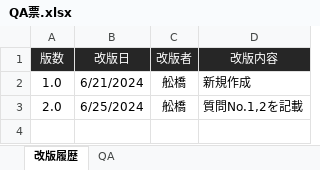
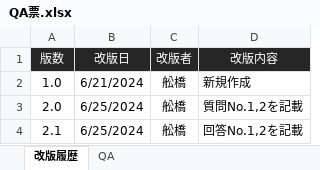
Before and after one commit to azreus906/10031s0001, an Excel workbook: documents/requirement_analysis/QA票.xlsx, sheet 改版履歴, drawn as a sheet; values as stored, in another font and other column widths than the file's, no borders; the diff names each change by its address in the sheet, - before the commit and + after, or states it on an @@ line.

```diff
--- a/documents/requirement_analysis/QA票.xlsx (sheet 改版履歴)
+++ b/documents/requirement_analysis/QA票.xlsx (sheet 改版履歴)
+row 4: 2.1 | 6/25/2024 | 舩橋 | 回答No.1,2を記載
```
Also changed, not shown: sheet QA.
